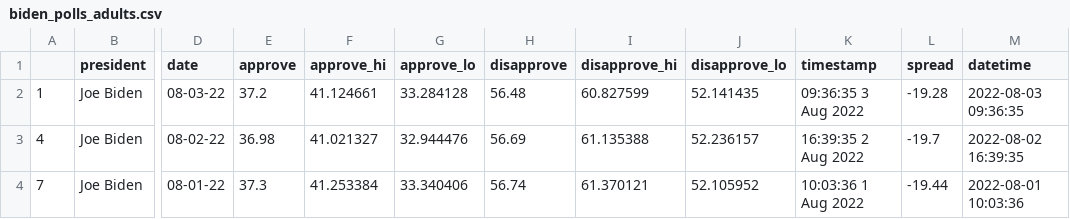
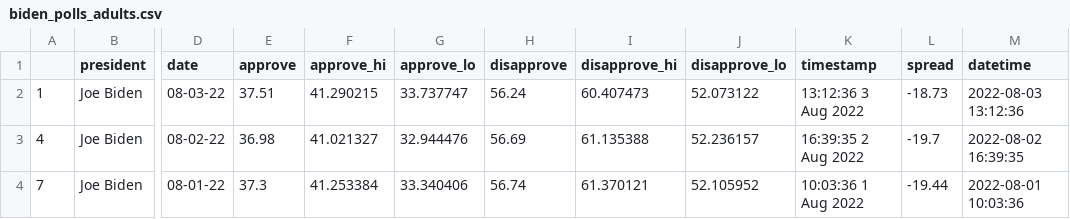
Before and after one commit to ZeranXu/live-scraper-demo, a CSV file: data/processed/biden_polls_adults.csv, drawn as a sheet; only a part is shown, gaps mark what is left out; the diff names each change by its address in the sheet, - before the commit and + after, or states it on an @@ line.

```diff
--- a/data/processed/biden_polls_adults.csv
+++ b/data/processed/biden_polls_adults.csv
-E2 (approve): 37.2
+E2 (approve): 37.51
-F2 (approve_hi): 41.124661
+F2 (approve_hi): 41.290215
-G2 (approve_lo): 33.284128
+G2 (approve_lo): 33.737747
-H2 (disapprove): 56.48
+H2 (disapprove): 56.24
-I2 (disapprove_hi): 60.827599
+I2 (disapprove_hi): 60.407473
-J2 (disapprove_lo): 52.141435
+J2 (disapprove_lo): 52.073122
-K2 (timestamp): 09:36:35 3 Aug 2022
+K2 (timestamp): 13:12:36 3 Aug 2022
-L2 (spread): -19.28
+L2 (spread): -18.73
-M2 (datetime): 2022-08-03 09:36:35
+M2 (datetime): 2022-08-03 13:12:36
```
